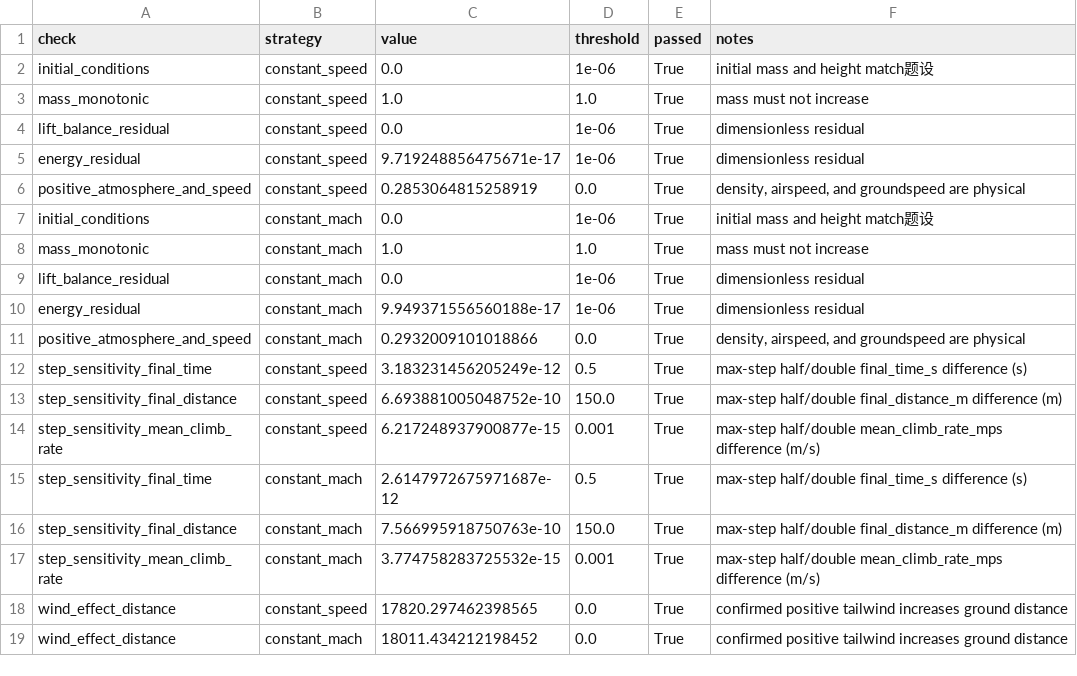
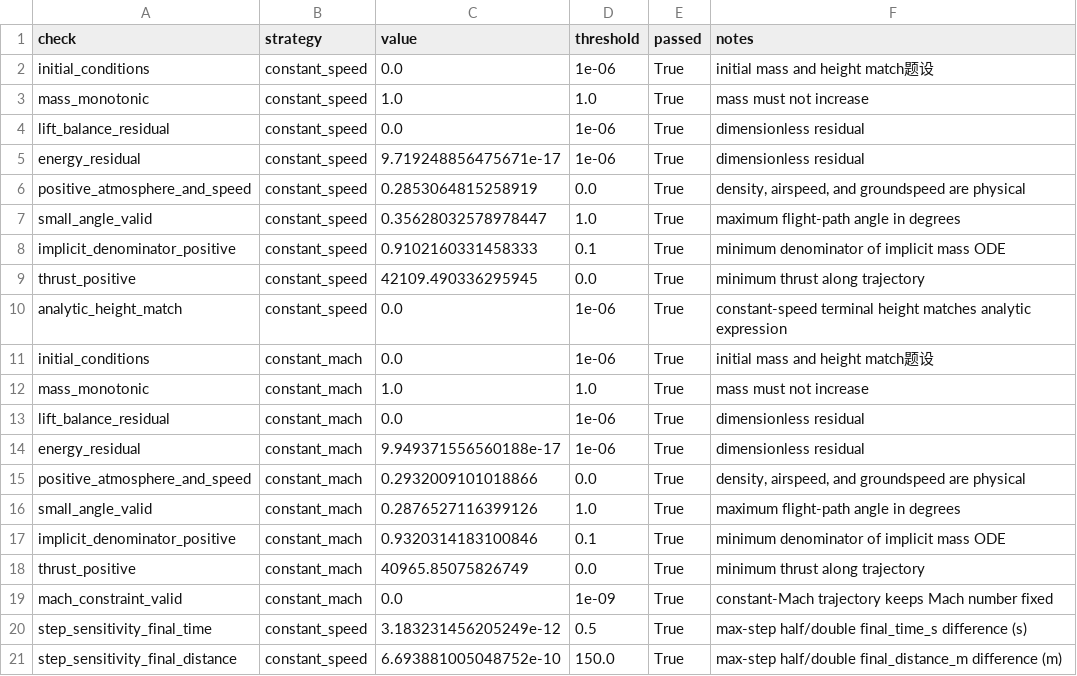
Before and after one commit to feiniao87968492/-1, a CSV file: questions/q1/artifacts/tables/validation_summary.csv, drawn as a sheet; only a part is shown; the shorter side is filled out with more unchanged rows; the diff names each change by its address in the sheet, - before the commit and + after, or states it on an @@ line.

```diff
--- a/questions/q1/artifacts/tables/validation_summary.csv
+++ b/questions/q1/artifacts/tables/validation_summary.csv
+row 7: small_angle_valid | constant_speed | 0.35628032578978447 | 1.0 | True | maximum flight-path angle in degrees
+row 8: implicit_denominator_positive | constant_speed | 0.9102160331458333 | 0.1 | True | minimum denominator of implicit mass ODE
+row 9: thrust_positive | constant_speed | 42109.490336295945 | 0.0 | True | minimum thrust along trajectory
+row 10: analytic_height_match | constant_speed | 0.0 | 1e-06 | True | constant-speed terminal height matches analytic expression
+row 16: small_angle_valid | constant_mach | 0.2876527116399126 | 1.0 | True | maximum flight-path angle in degrees
+row 17: implicit_denominator_positive | constant_mach | 0.9320314183100846 | 0.1 | True | minimum denominator of implicit mass ODE
+row 18: thrust_positive | constant_mach | 40965.85075826749 | 0.0 | True | minimum thrust along trajectory
+row 19: mach_constraint_valid | constant_mach | 0.0 | 1e-09 | True | constant-Mach trajectory keeps Mach number fixed
```
Also changed, not shown: artifacts/q1/data/strategy_comparison.csv, docs/evidence_chain.csv, 22 other files.
